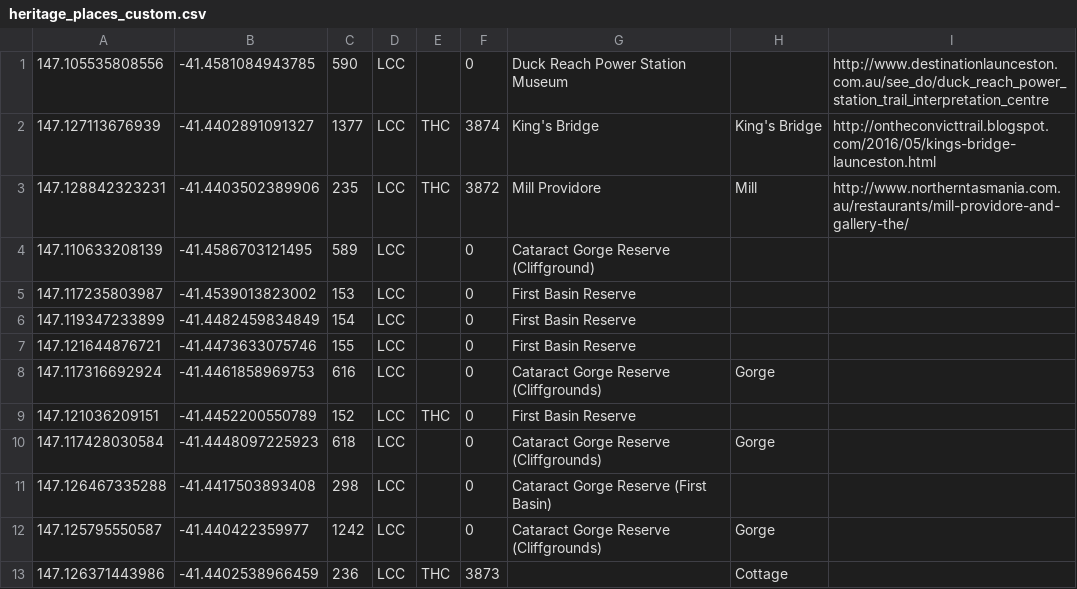
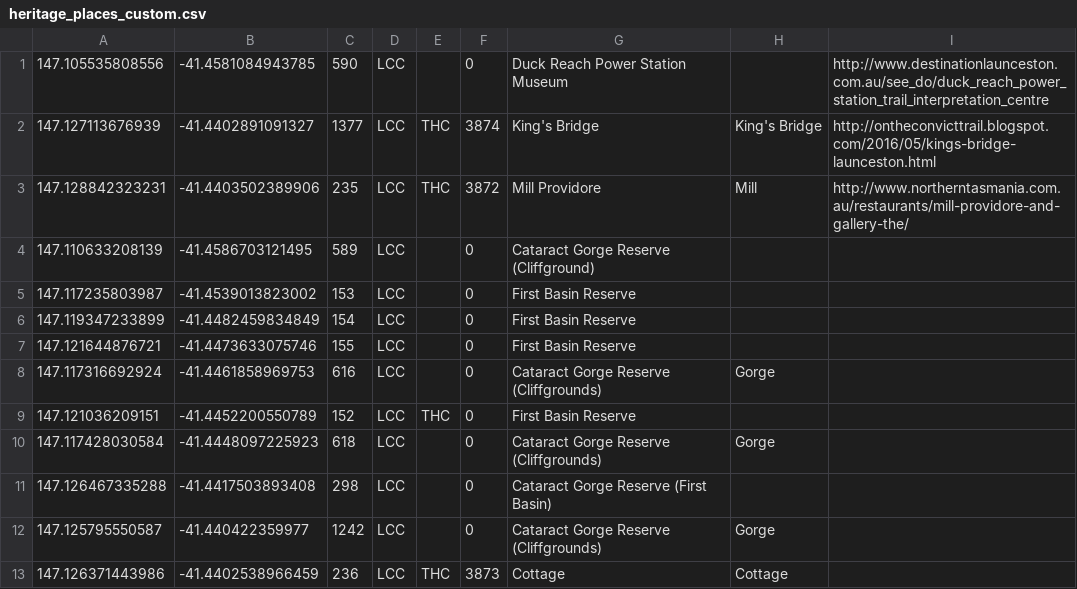
Before and after one commit to Harry-3d/WalkLaunceston, a CSV file: android/app/src/main/res/raw/heritage_places_custom.csv, drawn as a sheet.

Commit message:
Fix missing title in heritage place
remove unused data files

```diff
--- a/android/app/src/main/res/raw/heritage_places_custom.csv
+++ b/android/app/src/main/res/raw/heritage_places_custom.csv
@@ -12,2 +12,2 @@
 147.125795550587,-41.440422359977,1242,LCC,,0,Cataract Gorge Reserve (Cliffgrounds),Gorge,
-147.126371443986,-41.4402538966459,236,LCC,THC,3873,,Cottage,
+147.126371443986,-41.4402538966459,236,LCC,THC,3873,Cottage,Cottage,
```
Also changed, not shown: 4 other files.
